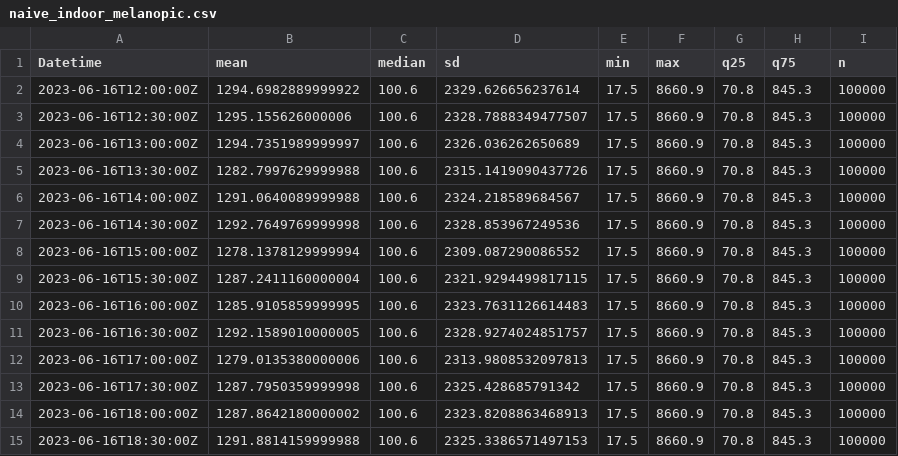
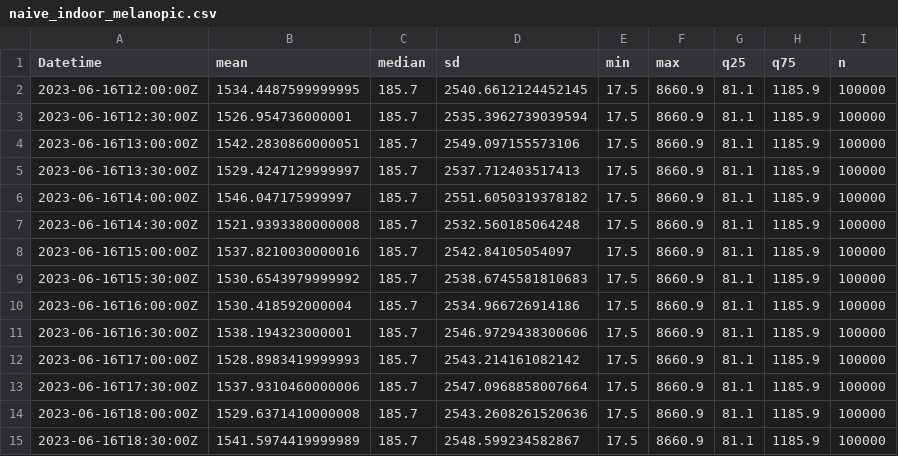
Before and after one commit to tscnlab/TabandehEtAl_npjBiolTimingSleep_2026, a CSV file: results/tables/LightLogR/timeline/naive_indoor_melanopic.csv, drawn as a sheet; only a part is shown; the diff covers the shown part only.

```diff
--- a/results/tables/LightLogR/timeline/naive_indoor_melanopic.csv
+++ b/results/tables/LightLogR/timeline/naive_indoor_melanopic.csv
@@ -1,15 +1,15 @@
 Datetime,mean,median,sd,min,max,q25,q75,n
-2023-06-16T12:00:00Z,1294.6982889999922,100.6,2329.626656237614,17.5,8660.9,70.8,845.3,100000
-2023-06-16T12:30:00Z,1295.155626000006,100.6,2328.7888349477507,17.5,8660.9,70.8,845.3,100000
-2023-06-16T13:00:00Z,1294.7351989999997,100.6,2326.036262650689,17.5,8660.9,70.8,845.3,100000
-2023-06-16T13:30:00Z,1282.7997629999988,100.6,2315.1419090437726,17.5,8660.9,70.8,845.3,100000
-2023-06-16T14:00:00Z,1291.0640089999988,100.6,2324.218589684567,17.5,8660.9,70.8,845.3,100000
-2023-06-16T14:30:00Z,1292.7649769999998,100.6,2328.853967249536,17.5,8660.9,70.8,845.3,100000
-2023-06-16T15:00:00Z,1278.1378129999994,100.6,2309.087290086552,17.5,8660.9,70.8,845.3,100000
-2023-06-16T15:30:00Z,1287.2411160000004,100.6,2321.9294499817115,17.5,8660.9,70.8,845.3,100000
-2023-06-16T16:00:00Z,1285.9105859999995,100.6,2323.7631126614483,17.5,8660.9,70.8,845.3,100000
-2023-06-16T16:30:00Z,1292.1589010000005,100.6,2328.9274024851757,17.5,8660.9,70.8,845.3,100000
-2023-06-16T17:00:00Z,1279.0135380000006,100.6,2313.9808532097813,17.5,8660.9,70.8,845.3,100000
-2023-06-16T17:30:00Z,1287.7950359999998,100.6,2325.428685791342,17.5,8660.9,70.8,845.3,100000
-2023-06-16T18:00:00Z,1287.8642180000002,100.6,2323.8208863468913,17.5,8660.9,70.8,845.3,100000
-2023-06-16T18:30:00Z,1291.8814159999988,100.6,2325.3386571497153,17.5,8660.9,70.8,845.3,100000
+2023-06-16T12:00:00Z,1534.4487599999995,185.7,2540.6612124452145,17.5,8660.9,81.1,1185.9,100000
+2023-06-16T12:30:00Z,1526.954736000001,185.7,2535.3962739039594,17.5,8660.9,81.1,1185.9,100000
+2023-06-16T13:00:00Z,1542.2830860000051,185.7,2549.097155573106,17.5,8660.9,81.1,1185.9,100000
+2023-06-16T13:30:00Z,1529.4247129999997,185.7,2537.712403517413,17.5,8660.9,81.1,1185.9,100000
+2023-06-16T14:00:00Z,1546.047175999997,185.7,2551.6050319378182,17.5,8660.9,81.1,1185.9,100000
+2023-06-16T14:30:00Z,1521.9393380000008,185.7,2532.560185064248,17.5,8660.9,81.1,1185.9,100000
+2023-06-16T15:00:00Z,1537.8210030000016,185.7,2542.84105054097,17.5,8660.9,81.1,1185.9,100000
+2023-06-16T15:30:00Z,1530.6543979999992,185.7,2538.6745581810683,17.5,8660.9,81.1,1185.9,100000
+2023-06-16T16:00:00Z,1530.418592000004,185.7,2534.966726914186,17.5,8660.9,81.1,1185.9,100000
+2023-06-16T16:30:00Z,1538.194323000001,185.7,2546.9729438300606,17.5,8660.9,81.1,1185.9,100000
+2023-06-16T17:00:00Z,1528.8983419999993,185.7,2543.214161082142,17.5,8660.9,81.1,1185.9,100000
+2023-06-16T17:30:00Z,1537.9310460000006,185.7,2547.0968858007664,17.5,8660.9,81.1,1185.9,100000
+2023-06-16T18:00:00Z,1529.6371410000008,185.7,2543.2608261520636,17.5,8660.9,81.1,1185.9,100000
+2023-06-16T18:30:00Z,1541.5974419999989,185.7,2548.599234582867,17.5,8660.9,81.1,1185.9,100000
```
Also changed, not shown: 40 edited cells elsewhere in this file, results/tables/LightLogR/metrics/naive_indoor_melanopic.csv, results/tables/LightLogR/metrics/naive_indoor_melanopic_numeric.csv, 22 other files.
